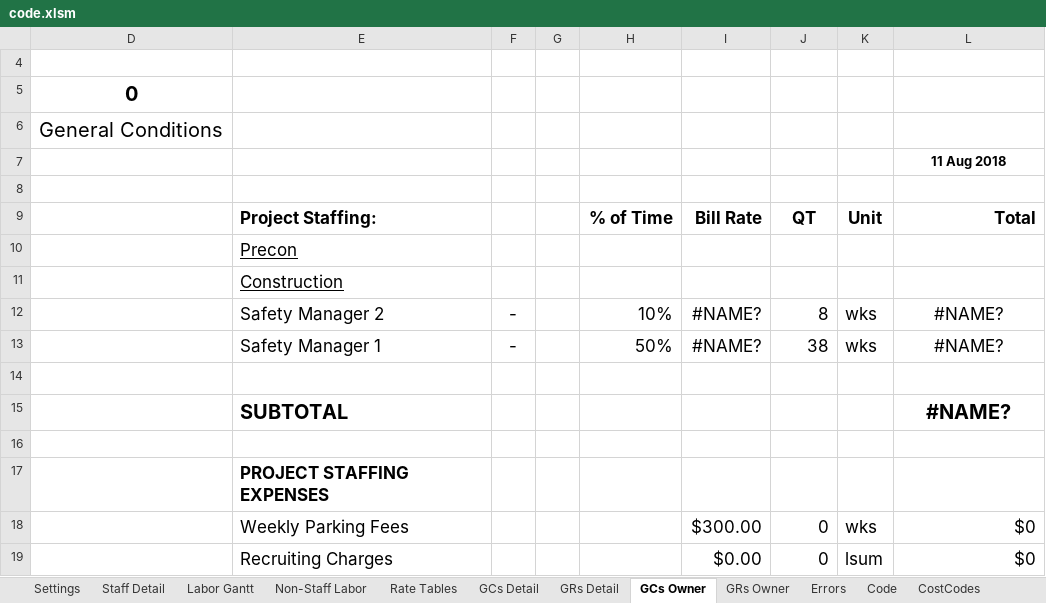
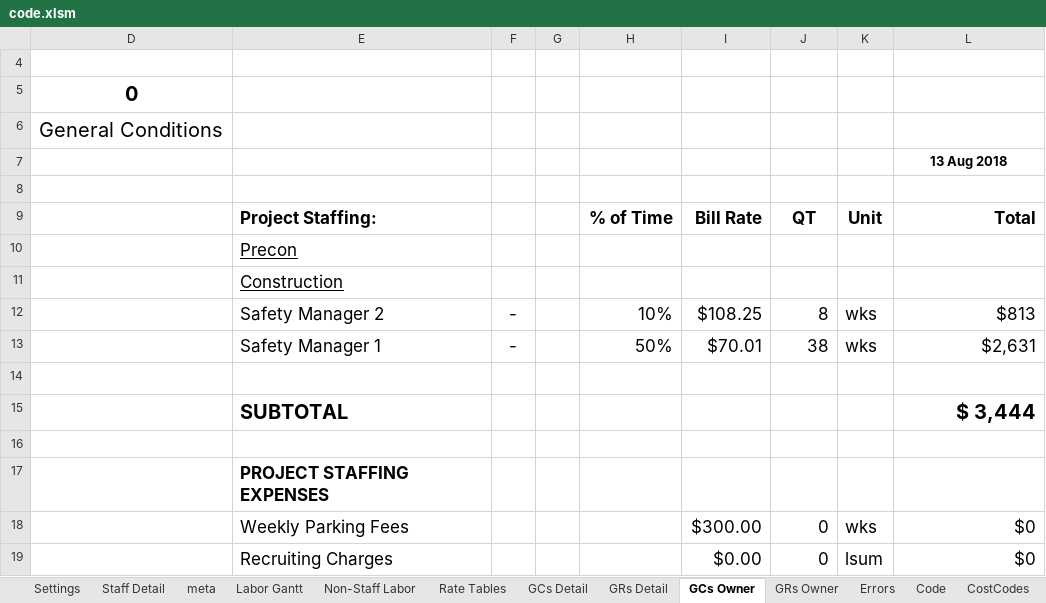
Before and after one commit to cajoku/GCGRrepo, an Excel workbook: code.xlsm, sheet GCs Owner, drawn as a sheet; only a part is shown; values as stored, in another font and other column widths than the file's, no borders; charts and pictures and conditional formats not drawn; the diff names each change by its address in the sheet, - before the commit and + after, or states it on an @@ line.

```diff
--- a/code.xlsm (sheet GCs Owner)
+++ b/code.xlsm (sheet GCs Owner)
+sheet tab: meta
-L7 (Total): 11 Aug 2018
+L7 (Total): 13 Aug 2018
-I12 (Bill Rate): #NAME?
+I12 (Bill Rate): $108.25
-L12 (Total): #NAME?
+L12 (Total): $813
-L12:L13 alignment: center
+L12:L13 alignment: right
-I13 (Bill Rate): #NAME?
+I13 (Bill Rate): $70.01
-L13 (Total): #NAME?
+L13 (Total): $2,631
-L15 (Total): #NAME?
+L15 (Total): $ 3,444
-L15 alignment: center
+L15 alignment: right
```
Also changed, not shown: sheet Staff Detail, sheet Settings, sheet GRs Owner, hidden cells, 7 other files.
